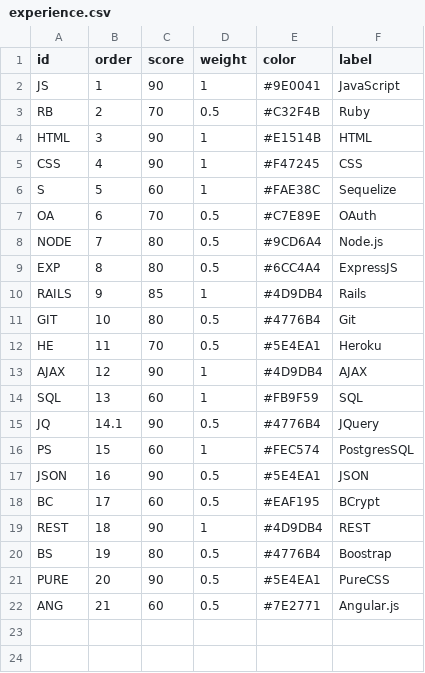
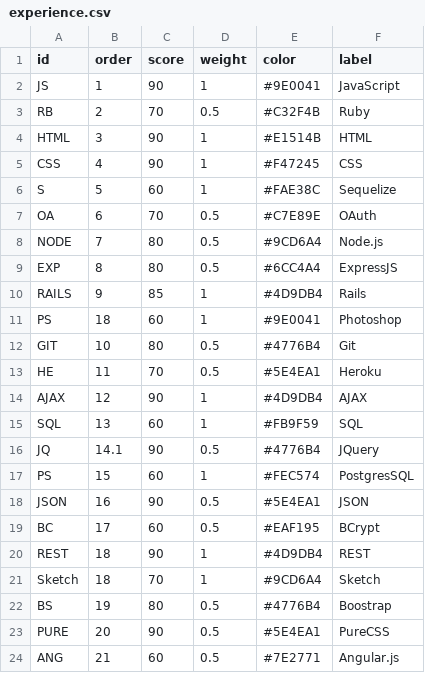
Before and after one commit to catlag/personal_website, a CSV file: public/experience.csv, drawn as a sheet.

Commit message:
added ps and sketch

```diff
--- a/public/experience.csv
+++ b/public/experience.csv
@@ -10,2 +10,3 @@
 "RAILS",9,85,1,"#4D9DB4","Rails"
+"PS",18,60,1,"#9E0041","Photoshop"
 "GIT",10,80,0.5,"#4776B4","Git"
@@ -19,2 +20,3 @@
 "REST",18,90,1,"#4D9DB4","REST"
+"Sketch",18,70,1,"#9CD6A4","Sketch"
 "BS",19,80,0.5,"#4776B4","Boostrap"
```
